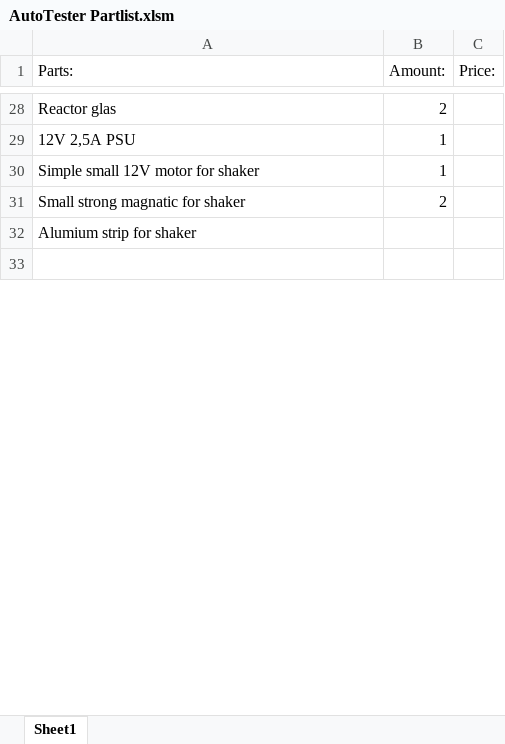
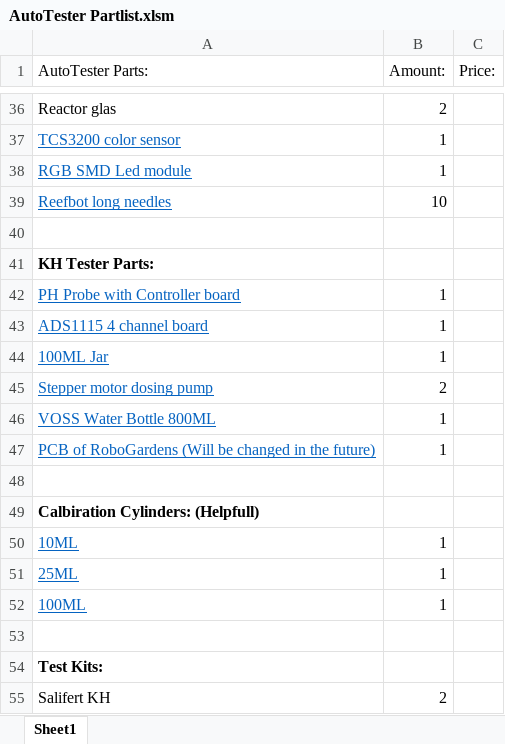
Before and after one commit to catweazle0172/AutomaticWaterTester, an Excel workbook: AutoTester Partlist.xlsm, sheet Sheet1, drawn as a sheet; only a part is shown, gaps mark what is left out; the shorter side is filled out with more unchanged rows; values as stored, in another font and other column widths than the file's, no borders; table styles not drawn; addresses are those after the commit; the diff covers the shown part only; the diff names each change by its address in the sheet, - before the commit and + after, or states it on an @@ line.

```diff
--- a/AutoTester Partlist.xlsm (sheet Sheet1)
+++ b/AutoTester Partlist.xlsm (sheet Sheet1)
-A1: Parts:
+A1: AutoTester Parts:
-A37 (AutoTester Parts:): 12V 2,5A PSU
+A37 (AutoTester Parts:): TCS3200 color sensor
@@ A37 underline: off → on, text colour: black → #0563C1 @@
+row 38: RGB SMD Led module | 1
@@ row 22 moved to row 39: Reefbot long needles @@
+row 40: (empty)
+row 41: KH Tester Parts:
-A42 (AutoTester Parts:): Simple small 12V motor for shaker
+A42 (AutoTester Parts:): PH Probe with Controller board
@@ A42 underline: off → on, text colour: black → #0563C1 @@
+row 43: ADS1115 4 channel board | 1
+row 44: 100ML Jar | 1
-A45 (AutoTester Parts:): Small strong magnatic for shaker
+A45 (AutoTester Parts:): Stepper motor dosing pump
@@ A45 underline: off → on, text colour: black → #0563C1 @@
+row 46: VOSS Water Bottle 800ML | 1
+row 47: PCB of RoboGardens (Will be changed in the future) | 1
+row 48: (empty)
-A49 (AutoTester Parts:): Alumium strip for shaker
+A49 (AutoTester Parts:): Calbiration Cylinders: (Helpfull)
-A49 bold: off
+A49 bold: on
+row 50: 10ML | 1
+row 51: 25ML | 1
+row 52: 100ML | 1
+row 53: (empty)
+row 54: Test Kits:
+row 55: Salifert KH | 2
```
Also changed, not shown: 19 added rows, 5 removed rows, 6 moved rows, 7 edited cells and cell formats elsewhere in this sheet, 25 other files.
